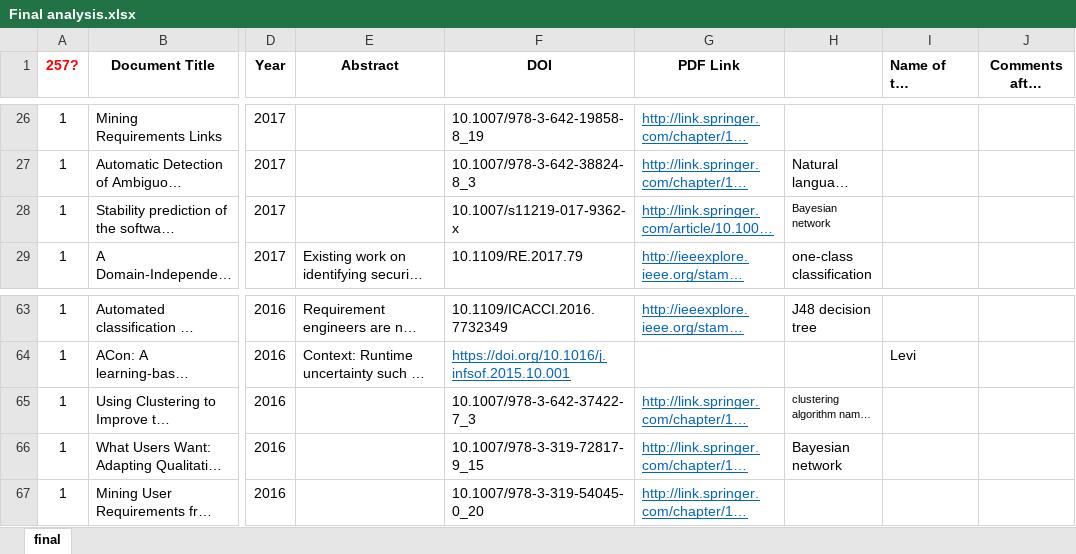
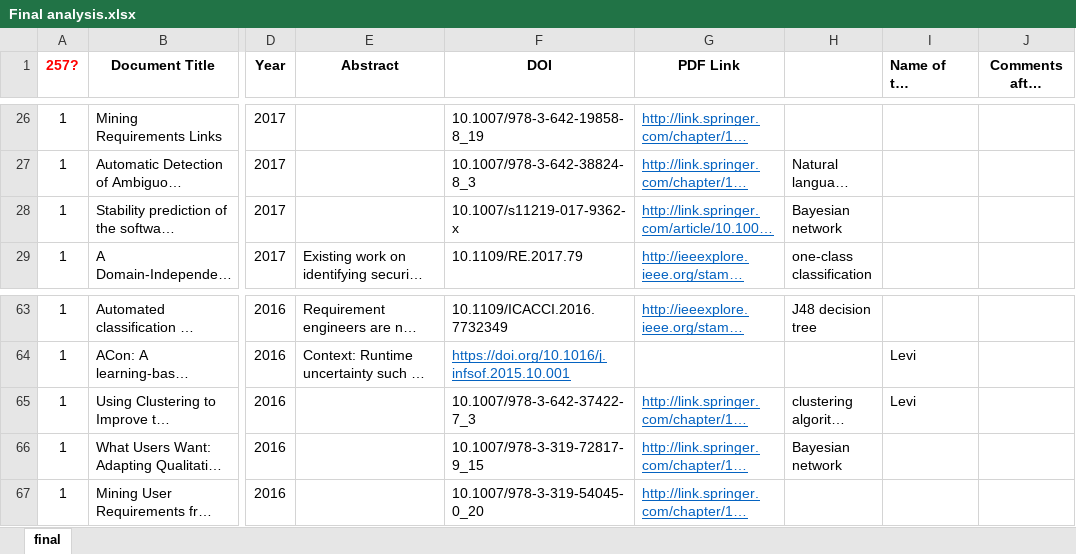
Before and after one commit to levilucio/ML_Requirements, an Excel workbook: literature/Final analysis.xlsx, sheet final, drawn as a sheet; only a part is shown, gaps mark what is left out; long unchanged cells end in …; values as stored, in another font and other column widths than the file's, no borders; the diff names each change by its address in the sheet, - before the commit and + after, or states it on an @@ line.

Commit message:
chose one more paper

```diff
--- a/literature/Final analysis.xlsx (sheet final)
+++ b/literature/Final analysis.xlsx (sheet final)
@@ H28 text size: larger @@
@@ H65 text size: larger @@
-I65: (empty)
+I65: Levi
```
